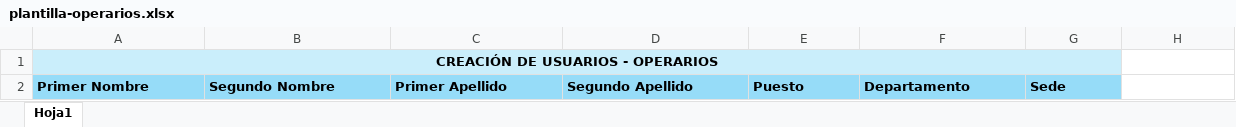
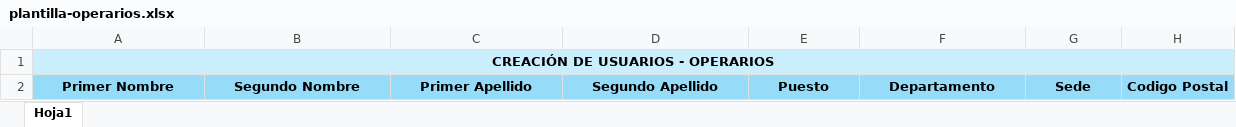
Before and after one commit to marianapp12/Aris, an Excel workbook: OneDrive - Aris-Mining/Escritorio/proyecto/frontend/public/plantilla-operarios.xlsx, sheet Hoja1, drawn as a sheet; values as stored, in another font and other column widths than the file's, no borders; the diff names each change by its address in the sheet, - before the commit and + after, or states it on an @@ line.

```diff
--- a/OneDrive - Aris-Mining/Escritorio/proyecto/frontend/public/plantilla-operarios.xlsx (sheet Hoja1)
+++ b/OneDrive - Aris-Mining/Escritorio/proyecto/frontend/public/plantilla-operarios.xlsx (sheet Hoja1)
-A1:G1 merged
+A1:H1 merged
-H1 fill: none
+H1 fill: #CAEEFB
-A2:G2 alignment: left
+A2:G2 alignment: center
-H2: (empty)
+H2: Codigo Postal
-H2 fill: none
+H2 fill: #96DCF8
```
Also changed, not shown: OneDrive - Aris-Mining/Escritorio/proyecto/frontend/public/plantilla-administrativos.xlsx, 3 other files.
